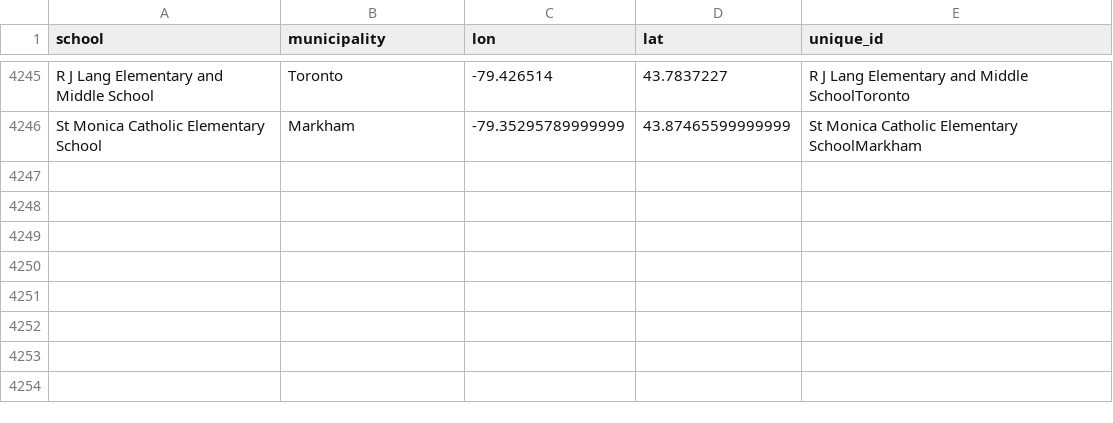
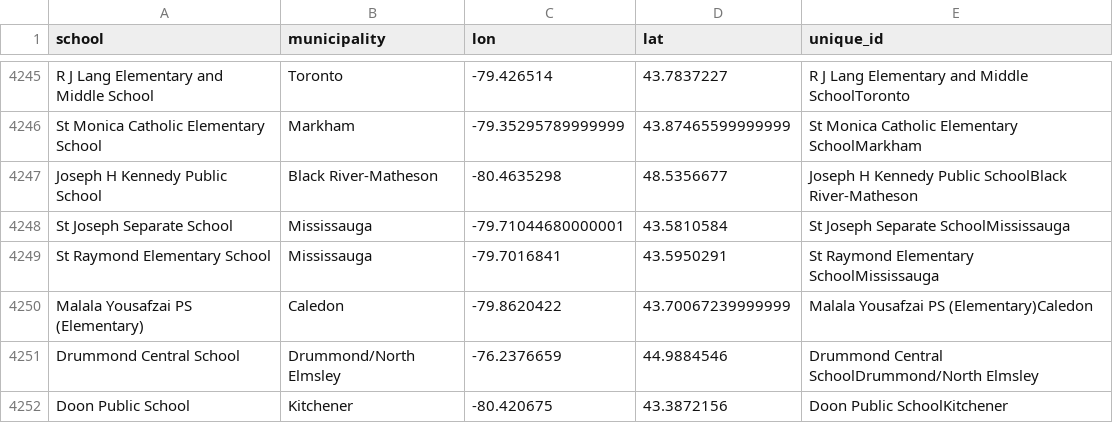
Before and after one commit to grousell/COVID19, a CSV file: Data/school_geocode_master.csv, drawn as a sheet; only a part is shown, gaps mark what is left out; the diff names each change by its address in the sheet, - before the commit and + after, or states it on an @@ line.

```diff
--- a/Data/school_geocode_master.csv
+++ b/Data/school_geocode_master.csv
+row 4247: Joseph H Kennedy Public School | Black River-Matheson | -80.4635298 | 48.5356677 | Joseph H Kennedy Public SchoolBlack River-Matheson
+row 4248: St Joseph Separate School | Mississauga | -79.71044680000001 | 43.5810584 | St Joseph Separate SchoolMississauga
+row 4249: St Raymond Elementary School | Mississauga | -79.7016841 | 43.5950291 | St Raymond Elementary SchoolMississauga
+row 4250: Malala Yousafzai PS (Elementary) | Caledon | -79.8620422 | 43.70067239999999 | Malala Yousafzai PS (Elementary)Caledon
+row 4251: Drummond Central School | Drummond/North Elmsley | -76.2376659 | 44.9884546 | Drummond Central SchoolDrummond/North Elmsley
+row 4252: Doon Public School | Kitchener | -80.420675 | 43.3872156 | Doon Public SchoolKitchener
```
Also changed, not shown: Data/school_covid.csv.
